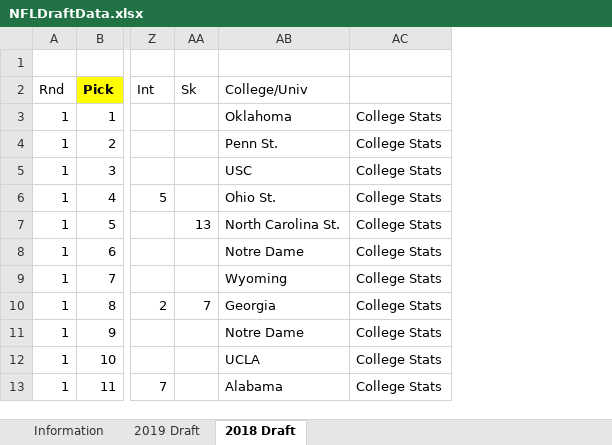
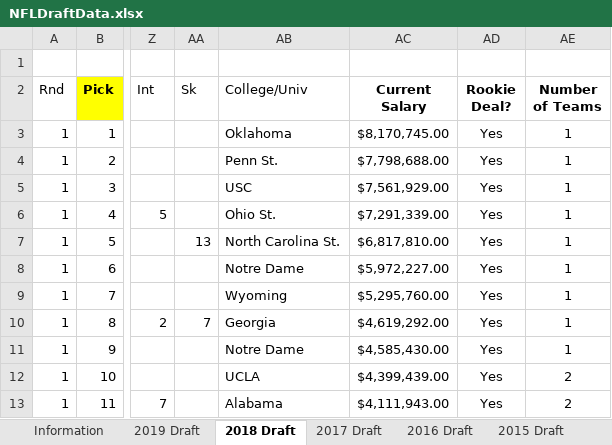
Before and after one commit to pdvnny/NFL-Draft-Research, an Excel workbook: NFL Draft Research/NFLDraftData.xlsx, sheet 2018 Draft, drawn as a sheet; only a part is shown, gaps mark what is left out; values as stored, in another font and other column widths than the file's, no borders; removed rows and columns are numbered as before the commit, all else as after; the diff names each change by its address in the sheet, - before the commit and + after, or states it on an @@ line.

Commit message:
Added more draft data and updated Excel file with data

```diff
--- a/NFL Draft Research/NFLDraftData.xlsx (sheet 2018 Draft)
+++ b/NFL Draft Research/NFLDraftData.xlsx (sheet 2018 Draft)
+sheet tab: 2017 Draft
+sheet tab: 2016 Draft
+sheet tab: 2015 Draft
-column AC, rows 3-13: all College Stats
+column AC (Current Salary), rows 3-13: $8,170,745.00 | $7,798,688.00 | $7,561,929.00 | $7,291,339.00 | $6,817,810.00 | $5,972,227.00 | $5,295,760.00 | $4,619,292.00 | $4,585,430.00 | $4,399,439.00 | $4,111,943.00
+column AD (Rookie Deal?), rows 3-13: all Yes
+column AE (Number of Teams), rows 3-13: 1 | 1 | 1 | 1 | 1 | 1 | 1 | 1 | 1 | 2 | 2
```
Also changed, not shown: sheet Information, sheet 2019 Draft, charts or pictures, 3 other files.
